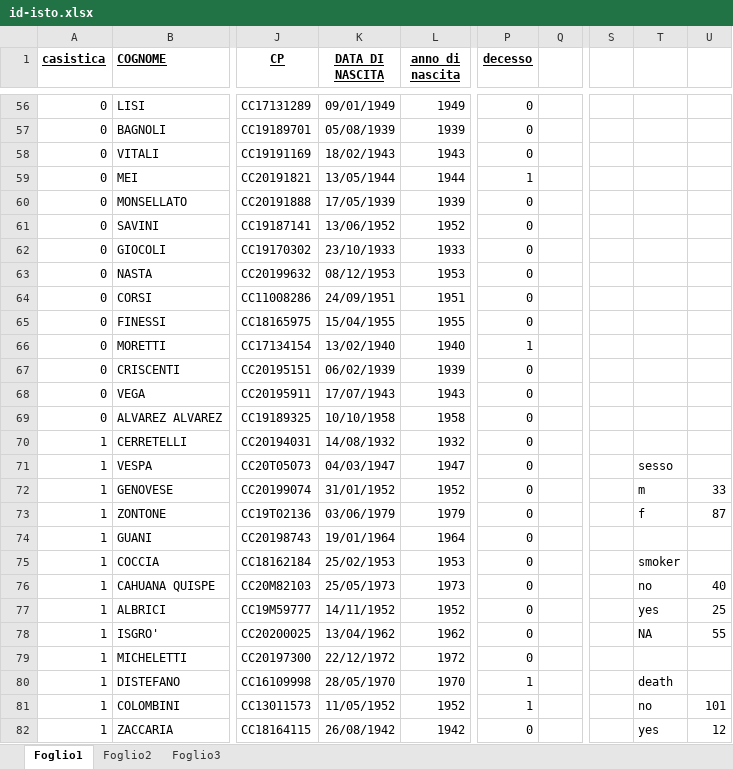
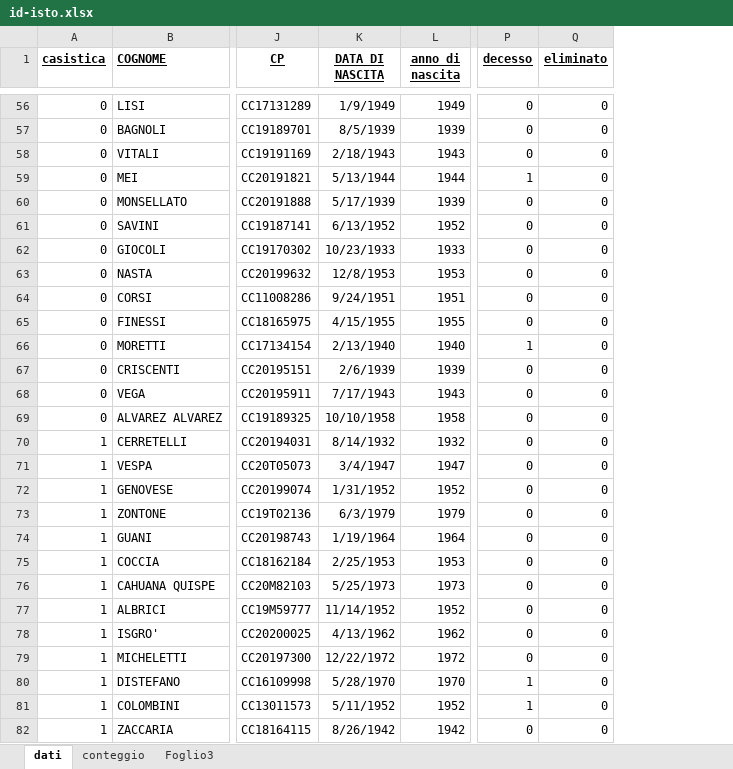
Before and after one commit to aRanghiero/progetto_EGFR, an Excel workbook: id-isto.xlsx, sheet dati, drawn as a sheet; only a part is shown, gaps mark what is left out; values as stored, in another font and other column widths than the file's, no borders; charts and pictures not drawn; removed rows and columns are numbered as before the commit, all else as after; the diff covers the shown part only; the diff names each change by its address in the sheet, - before the commit and + after, or states it on an @@ line.

```diff
--- a/id-isto.xlsx (sheet dati)
+++ b/id-isto.xlsx (sheet dati)
-sheet tab: Foglio1
+sheet tab: dati
-sheet tab: Foglio2
+sheet tab: conteggio
-column Q, empty
+column Q (eliminato), rows 56-82: all 0
-column S, empty
-column T, rows 71-82: sesso | m | f |  | smoker | no | yes | NA |  | death | no | yes
-column U, rows 72-82: 33 | 87 |  |  | 40 | 25 | 55 |  |  | 101 | 12
-K56 (DATA DI NASCITA): 09/01/1949
+K56 (DATA DI NASCITA): 1/9/1949
-K57 (DATA DI NASCITA): 05/08/1939
+K57 (DATA DI NASCITA): 8/5/1939
-K58 (DATA DI NASCITA): 18/02/1943
+K58 (DATA DI NASCITA): 2/18/1943
-K59 (DATA DI NASCITA): 13/05/1944
+K59 (DATA DI NASCITA): 5/13/1944
-K60 (DATA DI NASCITA): 17/05/1939
+K60 (DATA DI NASCITA): 5/17/1939
-K61 (DATA DI NASCITA): 13/06/1952
+K61 (DATA DI NASCITA): 6/13/1952
-K62 (DATA DI NASCITA): 23/10/1933
+K62 (DATA DI NASCITA): 10/23/1933
-K63 (DATA DI NASCITA): 08/12/1953
+K63 (DATA DI NASCITA): 12/8/1953
-K64 (DATA DI NASCITA): 24/09/1951
+K64 (DATA DI NASCITA): 9/24/1951
-K65 (DATA DI NASCITA): 15/04/1955
+K65 (DATA DI NASCITA): 4/15/1955
-K66 (DATA DI NASCITA): 13/02/1940
+K66 (DATA DI NASCITA): 2/13/1940
-K67 (DATA DI NASCITA): 06/02/1939
+K67 (DATA DI NASCITA): 2/6/1939
-K68 (DATA DI NASCITA): 17/07/1943
+K68 (DATA DI NASCITA): 7/17/1943
-K70 (DATA DI NASCITA): 14/08/1932
+K70 (DATA DI NASCITA): 8/14/1932
-K71 (DATA DI NASCITA): 04/03/1947
+K71 (DATA DI NASCITA): 3/4/1947
-K72 (DATA DI NASCITA): 31/01/1952
+K72 (DATA DI NASCITA): 1/31/1952
-K73 (DATA DI NASCITA): 03/06/1979
+K73 (DATA DI NASCITA): 6/3/1979
-K74 (DATA DI NASCITA): 19/01/1964
+K74 (DATA DI NASCITA): 1/19/1964
-K75 (DATA DI NASCITA): 25/02/1953
+K75 (DATA DI NASCITA): 2/25/1953
-K76 (DATA DI NASCITA): 25/05/1973
+K76 (DATA DI NASCITA): 5/25/1973
-K77 (DATA DI NASCITA): 14/11/1952
+K77 (DATA DI NASCITA): 11/14/1952
-K78 (DATA DI NASCITA): 13/04/1962
+K78 (DATA DI NASCITA): 4/13/1962
-K79 (DATA DI NASCITA): 22/12/1972
+K79 (DATA DI NASCITA): 12/22/1972
-K80 (DATA DI NASCITA): 28/05/1970
+K80 (DATA DI NASCITA): 5/28/1970
-K81 (DATA DI NASCITA): 11/05/1952
+K81 (DATA DI NASCITA): 5/11/1952
-K82 (DATA DI NASCITA): 26/08/1942
+K82 (DATA DI NASCITA): 8/26/1942
```
Also changed, not shown: 5 removed rows and 90 edited cells elsewhere in this sheet, sheet conteggio, formulas that keep their value, hidden cells, charts or pictures, 1 other file.
